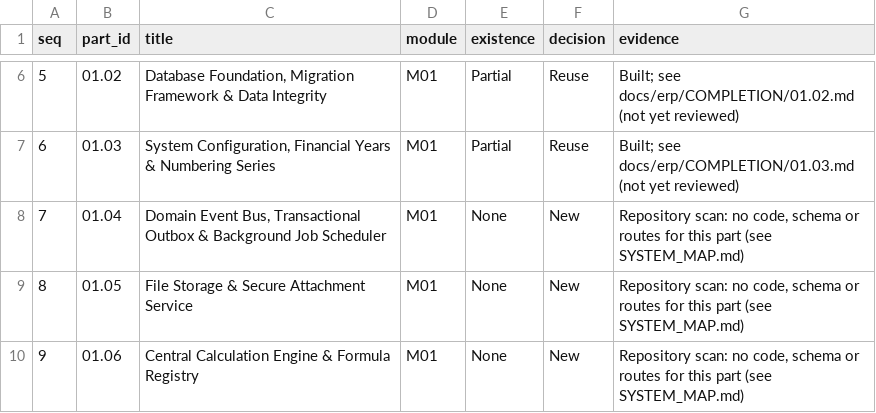
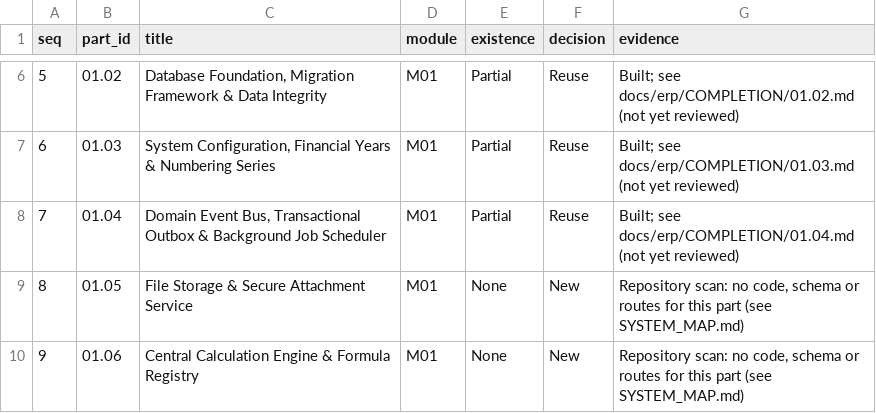
Before and after one commit to sahaainfra/ERP_SAP-CLS, a CSV file: docs/erp/DISCOVERY/GAP_REGISTER.csv, drawn as a sheet; only a part is shown, gaps mark what is left out.

```diff
--- a/docs/erp/DISCOVERY/GAP_REGISTER.csv
+++ b/docs/erp/DISCOVERY/GAP_REGISTER.csv
@@ -7,3 +7,3 @@ seq,part_id,title,module,existence,decision,evidence
 6,01.03,"System Configuration, Financial Years & Numbering Series",M01,Partial,Reuse,Built; see docs/erp/COMPLETION/01.03.md (not yet reviewed)
-7,01.04,"Domain Event Bus, Transactional Outbox & Background Job Scheduler",M01,None,New,"Repository scan: no code, schema or routes for this part (see SYSTEM_MAP.md)"
+7,01.04,"Domain Event Bus, Transactional Outbox & Background Job Scheduler",M01,Partial,Reuse,Built; see docs/erp/COMPLETION/01.04.md (not yet reviewed)
 8,01.05,File Storage & Secure Attachment Service,M01,None,New,"Repository scan: no code, schema or routes for this part (see SYSTEM_MAP.md)"
```
Also changed, not shown: docs/erp/PROGRESS.csv, 55 other files.
